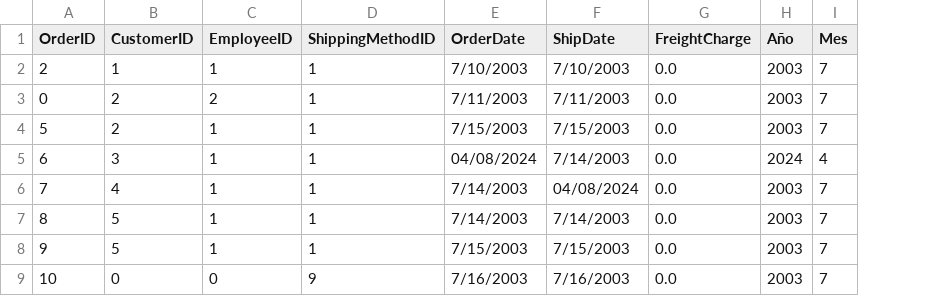
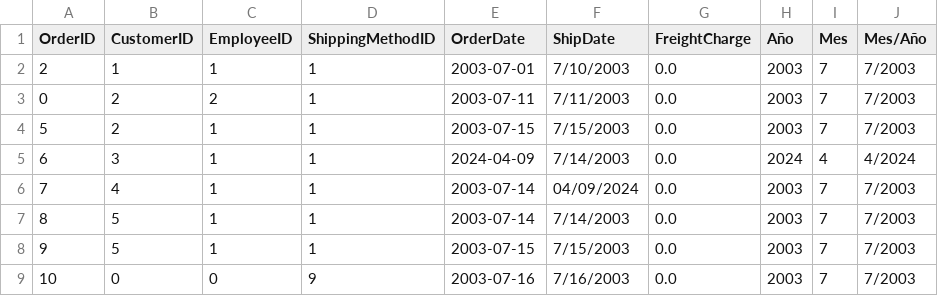
Before and after one commit to luxen4/CuadroMandos_underwear, a CSV file: procesamiento/Orders/orderslimpia.csv, drawn as a sheet; the diff names each change by its address in the sheet, - before the commit and + after, or states it on an @@ line.

```diff
--- a/procesamiento/Orders/orderslimpia.csv
+++ b/procesamiento/Orders/orderslimpia.csv
+column J (Mes/Año), rows 2-9: 7/2003 | 7/2003 | 7/2003 | 4/2024 | 7/2003 | 7/2003 | 7/2003 | 7/2003
-E2 (OrderDate): 7/10/2003
+E2 (OrderDate): 2003-07-01
-E3 (OrderDate): 7/11/2003
+E3 (OrderDate): 2003-07-11
-E4 (OrderDate): 7/15/2003
+E4 (OrderDate): 2003-07-15
-E5 (OrderDate): 04/08/2024
+E5 (OrderDate): 2024-04-09
-E6:E7 (OrderDate): 7/14/2003
+E6:E7 (OrderDate): 2003-07-14
-F6 (ShipDate): 04/08/2024
+F6 (ShipDate): 04/09/2024
-E8 (OrderDate): 7/15/2003
+E8 (OrderDate): 2003-07-15
-E9 (OrderDate): 7/16/2003
+E9 (OrderDate): 2003-07-16
```
Also changed, not shown: procesamiento/payments/paymentslimpia.csv, 5 other files.
